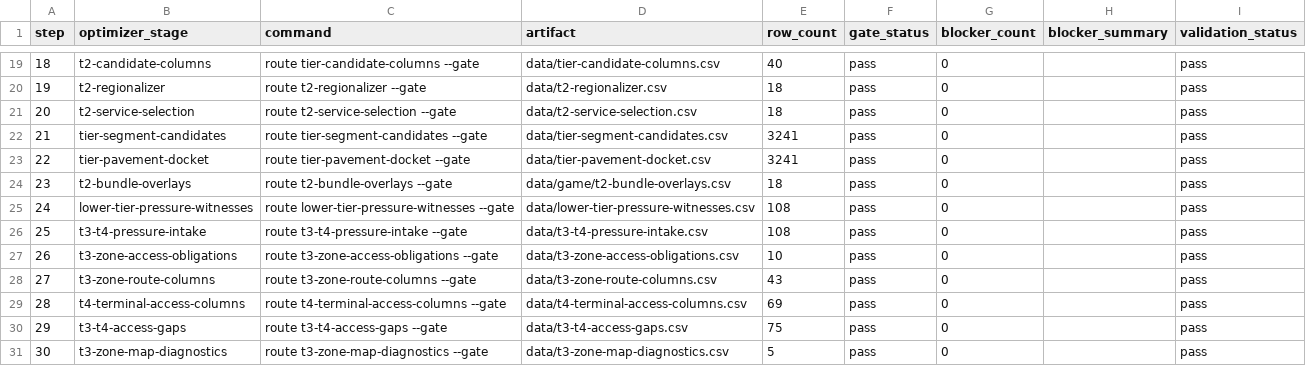
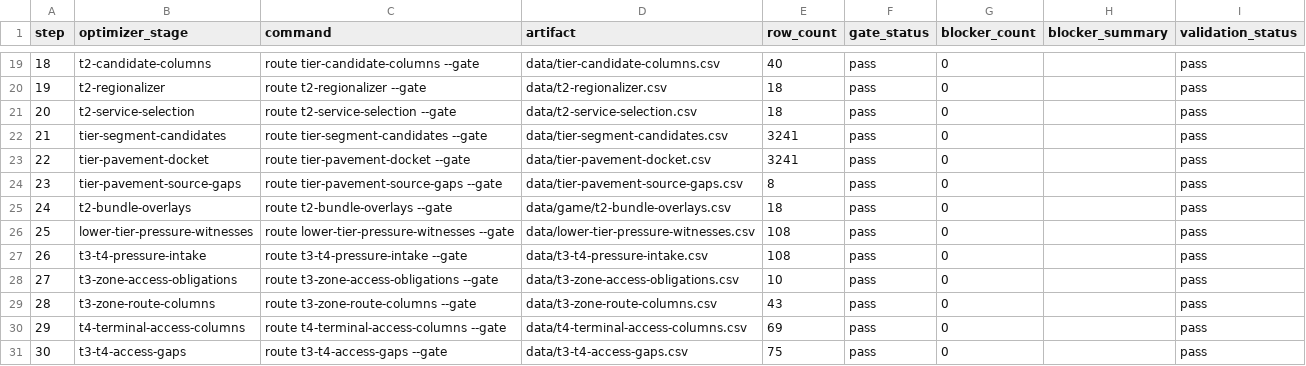
Before and after one commit to giodl73-repo/ROUTE, a CSV file: data/tier-optimizer-runs.csv, drawn as a sheet; only a part is shown, gaps mark what is left out; the shorter side is filled out with more unchanged rows; addresses are those after the commit; the diff names each change by its address in the sheet, - before the commit and + after, or states it on an @@ line.

Commit message:
Add pavement source gap rollup

```diff
--- a/data/tier-optimizer-runs.csv
+++ b/data/tier-optimizer-runs.csv
+row 24: 23 | tier-pavement-source-gaps | route tier-pavement-source-gaps --gate | data/tier-pavement-source-gaps.csv | 8 | pass | 0 |  | pass
@@ column A (step) renumbered from row 25 down @@
```
Also changed, not shown: 8 other files.
